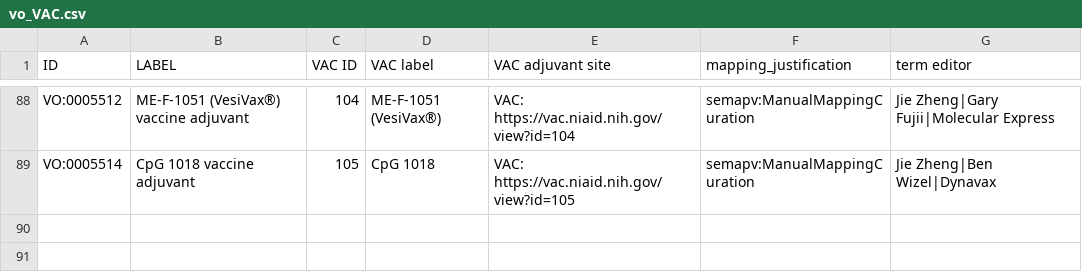
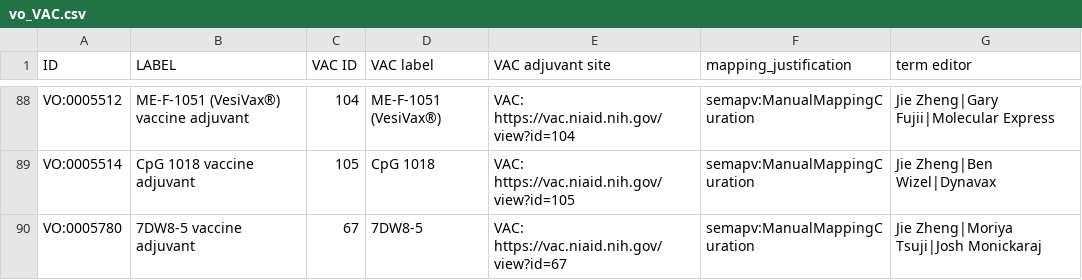
Before and after one commit to vaccineontology/VO, a CSV file: src/templates/vo_VAC.csv, drawn as a sheet; only a part is shown, gaps mark what is left out; the diff names each change by its address in the sheet, - before the commit and + after, or states it on an @@ line.

Commit message:
add a new VAC adjuvant

```diff
--- a/src/templates/vo_VAC.csv
+++ b/src/templates/vo_VAC.csv
+row 90: VO:0005780 | 7DW8-5 vaccine adjuvant | 67 | 7DW8-5 | VAC: https://vac.niaid.nih.gov/view?id=67 | semapv:ManualMappingCuration | Jie Zheng|Moriya Tsuji|Josh Monickaraj
```
Also changed, not shown: 1 other file.
